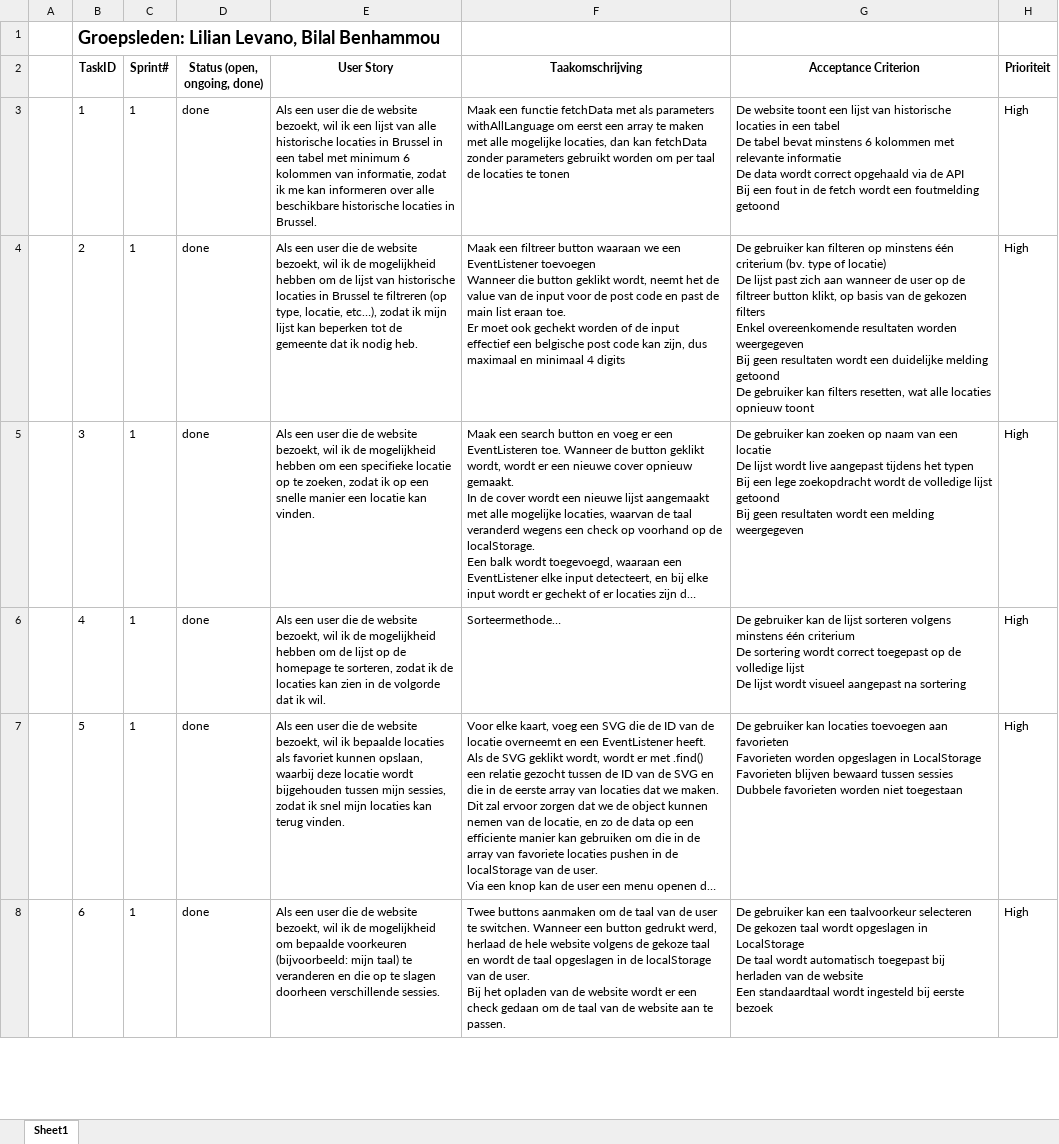
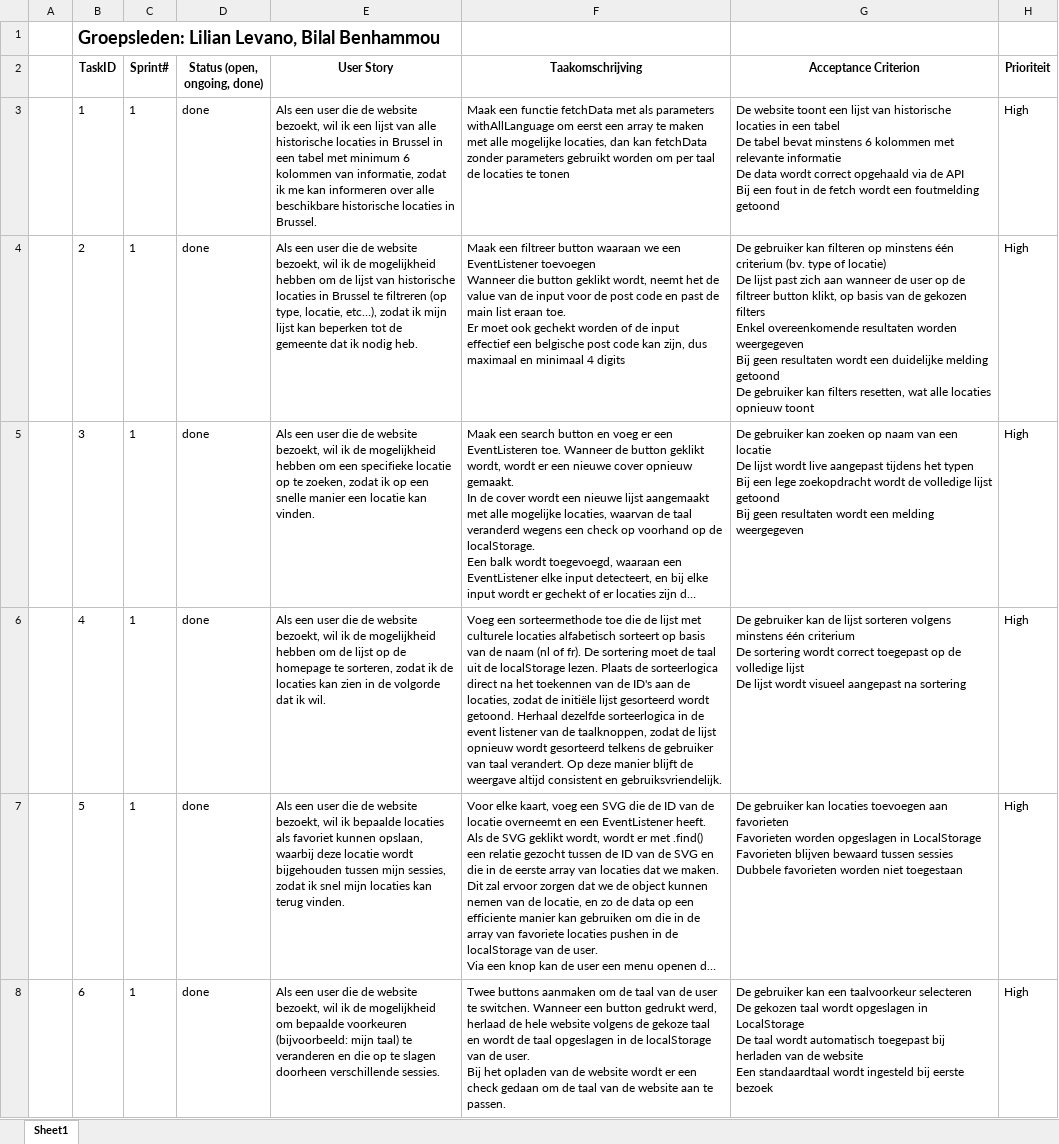
Before and after one commit to LilianLevano/Project-Dynamic-Web, an Excel workbook: backlog project.xlsx, sheet Sheet1, drawn as a sheet; only a part is shown; long unchanged cells end in …; values as stored, in another font and other column widths than the file's, no borders; the diff names each change by its address in the sheet, - before the commit and + after, or states it on an @@ line.

```diff
--- a/backlog project.xlsx (sheet Sheet1)
+++ b/backlog project.xlsx (sheet Sheet1)
-F6 (Taakomschrijving): Sorteermethode…
+F6 (Taakomschrijving): Voeg een sorteermethode toe die de lijst met culturele locaties alfabetisch sorteert op basis van de naam (nl of fr). De sortering moet de taal uit de localStorage lezen. Plaats de sorteerlogica direct na het toekennen van de ID's aan de locaties, zodat de initiële lijst gesorteerd wordt getoond. Herhaal dezelfde sorteerlogica in de event listener van de taalknoppen, zodat de lijst opnieuw wordt gesorteerd telkens de gebruiker van taal verandert. Op deze manier blijft de weergave altijd consistent en gebruiksvriendelijk.
```
Also changed, not shown: Planning week project.xlsx, 1 other file.
